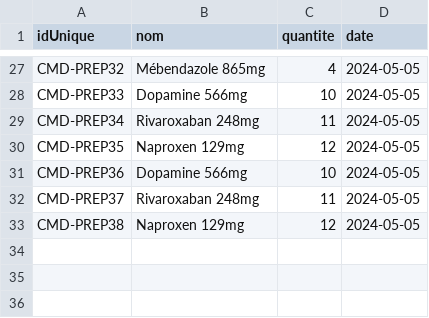
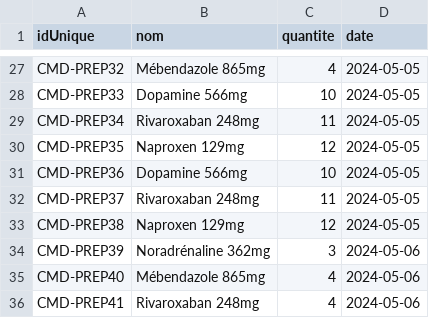
Before and after one commit to octhama/ProjetPharmacie, a CSV file: src/data/registrepreparation.csv, drawn as a sheet; only a part is shown, gaps mark what is left out; the diff names each change by its address in the sheet, - before the commit and + after, or states it on an @@ line.

```diff
--- a/src/data/registrepreparation.csv
+++ b/src/data/registrepreparation.csv
+row 34: CMD-PREP39 | Noradrénaline 362mg | 3 | 2024-05-06
+row 35: CMD-PREP40 | Mébendazole 865mg | 4 | 2024-05-06
+row 36: CMD-PREP41 | Rivaroxaban 248mg | 4 | 2024-05-06
```
Also changed, not shown: src/data/dataordonnances.csv, src/data/medicaments.csv, 16 other files.
